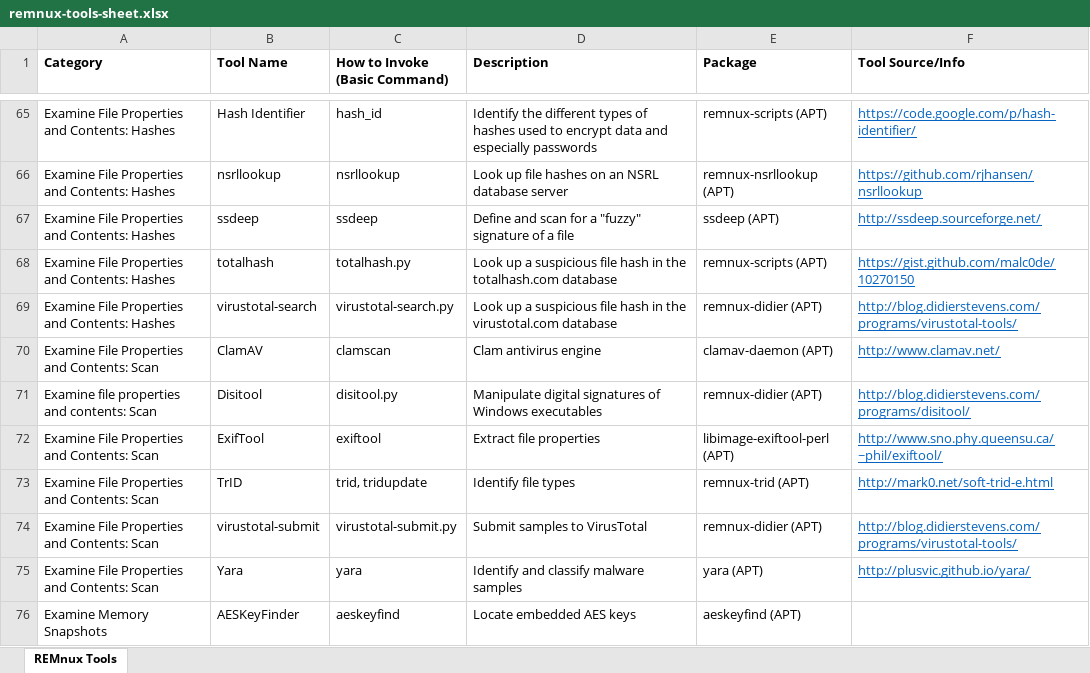
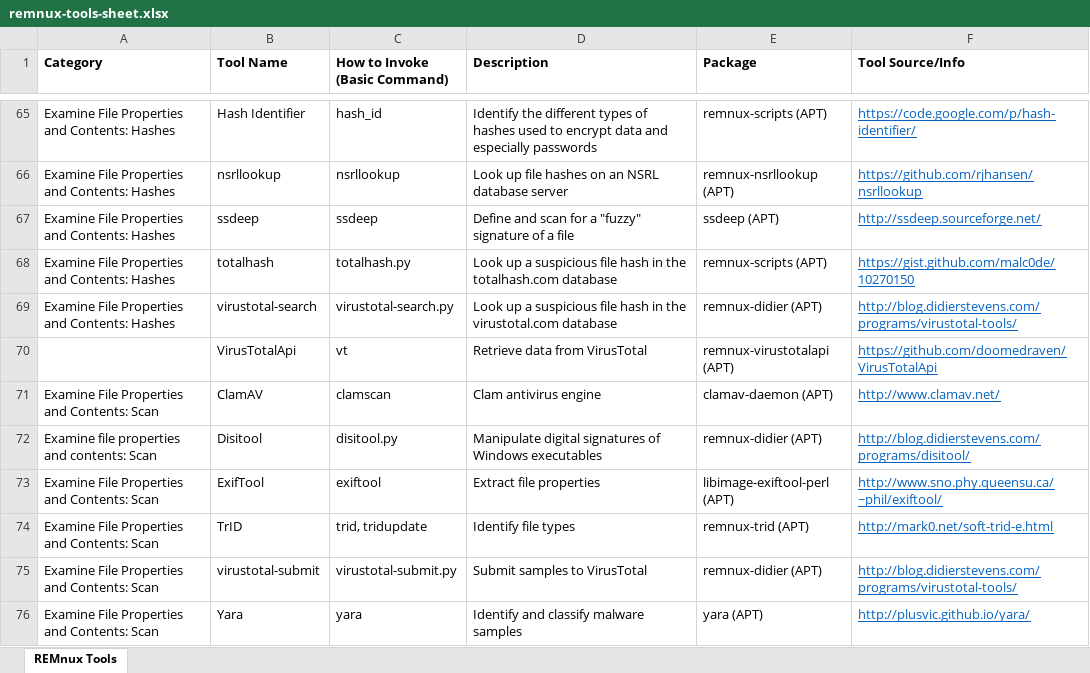
Before and after one commit to chagnti/remnux.github.io, an Excel workbook: remnux-tools-sheet.xlsx, sheet REMnux Tools, drawn as a sheet; only a part is shown, gaps mark what is left out; the shorter side is filled out with more unchanged rows; values as stored, in another font and other column widths than the file's, no borders; the diff names each change by its address in the sheet, - before the commit and + after, or states it on an @@ line.

Commit message:
Updated tools map and sheet.

```diff
--- a/remnux-tools-sheet.xlsx (sheet REMnux Tools)
+++ b/remnux-tools-sheet.xlsx (sheet REMnux Tools)
+row 70:  | VirusTotalApi | vt | Retrieve data from VirusTotal | remnux-virustotalapi (APT) | https://github.com/doomedraven/VirusTotalApi
```
Also changed, not shown: 1 other file.
